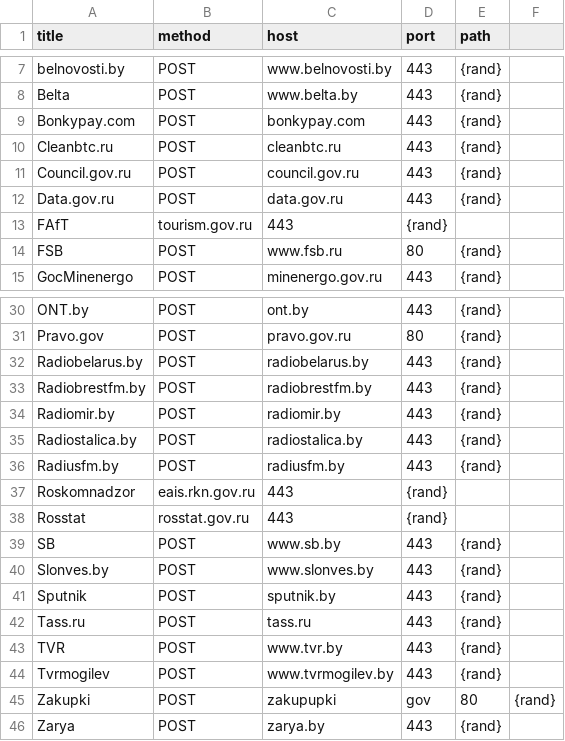
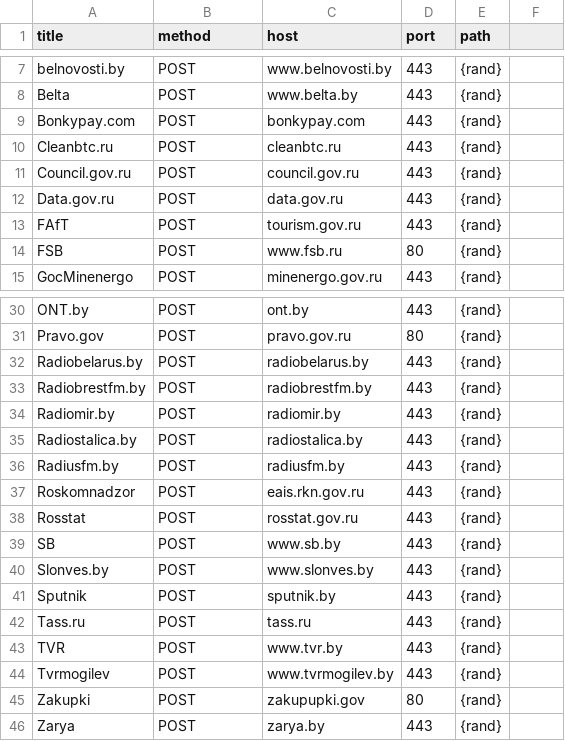
Before and after one commit to stopwarnow/stopwarnow.github.io, a CSV file: attacklist.csv, drawn as a sheet; only a part is shown, gaps mark what is left out.

Commit message:
cleanse data

```diff
--- a/attacklist.csv
+++ b/attacklist.csv
@@ -12,3 +12,3 @@ Council.gov.ru,POST,council.gov.ru,443,{rand}
 Data.gov.ru,POST,data.gov.ru,443,{rand}
-FAfT,tourism.gov.ru,443,{rand}
+FAfT,POST,tourism.gov.ru,443,{rand}
 FSB,POST,www.fsb.ru,80,{rand}
@@ -36,4 +36,4 @@ Radiostalica.by,POST,radiostalica.by,443,{rand}
 Radiusfm.by,POST,radiusfm.by,443,{rand}
-Roskomnadzor,eais.rkn.gov.ru,443,{rand}
-Rosstat,rosstat.gov.ru,443,{rand}
+Roskomnadzor,POST,eais.rkn.gov.ru,443,{rand}
+Rosstat,POST,rosstat.gov.ru,443,{rand}
 SB,POST,www.sb.by,443,{rand}
@@ -44,3 +44,3 @@ TVR,POST,www.tvr.by,443,{rand}
 Tvrmogilev,POST,www.tvrmogilev.by,443,{rand}
-Zakupki,POST,zakupupki,gov,80,{rand}
+Zakupki,POST,zakupupki.gov,80,{rand}
 Zarya,POST,zarya.by,443,{rand}
```
